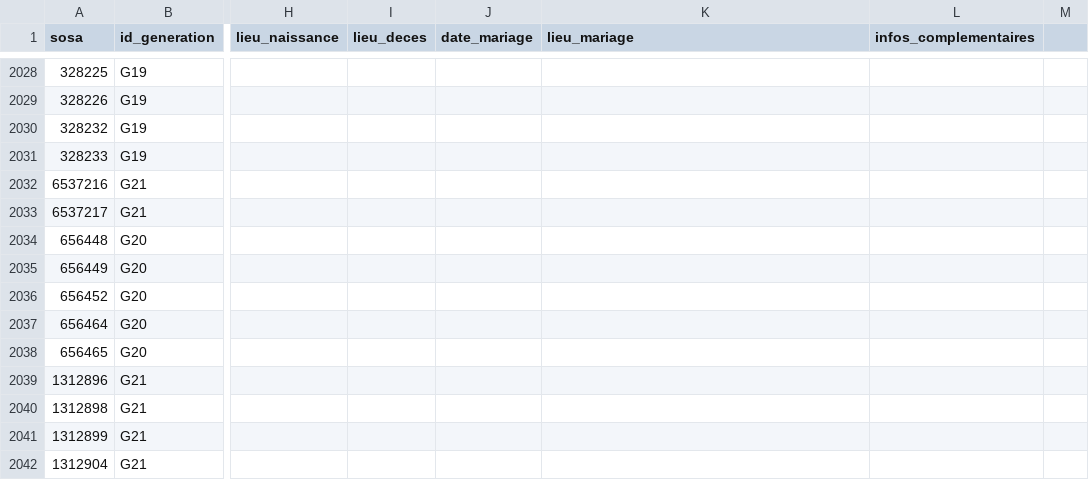
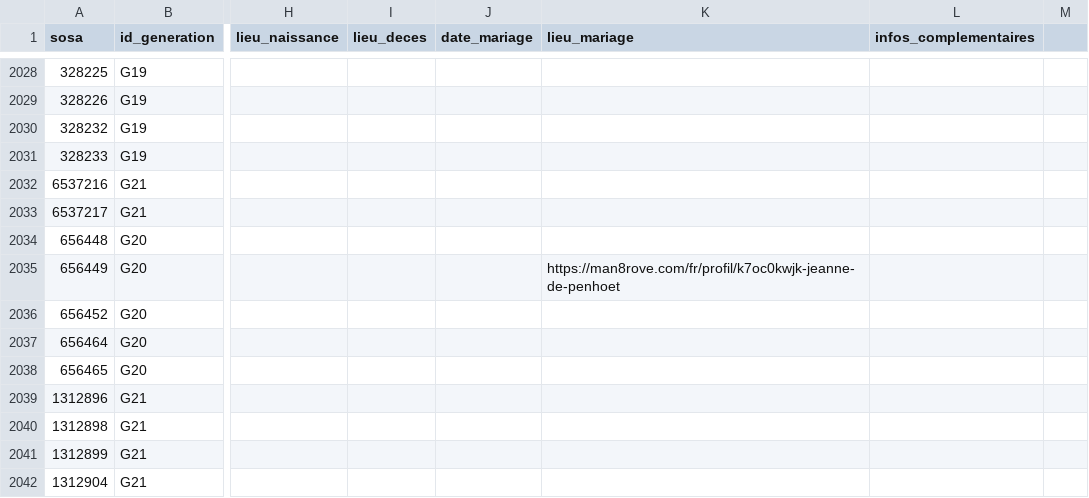
Before and after one commit to katseblodo/Aieux_mes_racines, a CSV file: individus_nettoye.csv, drawn as a sheet; only a part is shown, gaps mark what is left out; the diff names each change by its address in the sheet, - before the commit and + after, or states it on an @@ line.

Commit message:
Update individus_nettoye.csv

```diff
--- a/individus_nettoye.csv
+++ b/individus_nettoye.csv
-K2035 (lieu_mariage): (empty)
+K2035 (lieu_mariage): https://man8rove.com/fr/profil/k7oc0kwjk-jeanne-de-penhoet
```
